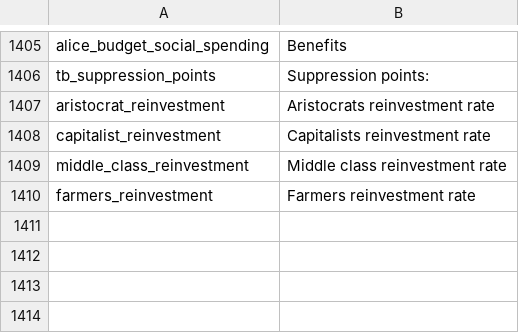
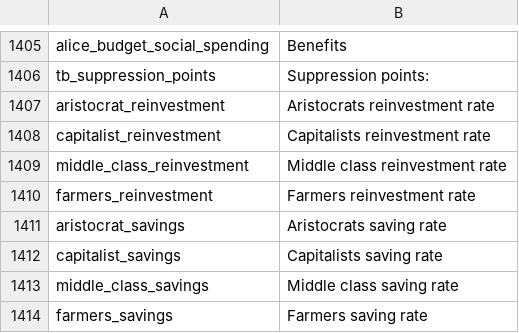
Before and after one commit to schombert/Project-Alice, a CSV file: assets/localisation/en-US/alice.csv, drawn as a sheet; only a part is shown, gaps mark what is left out.

Commit message:
Savings modifiers

```diff
--- a/assets/localisation/en-US/alice.csv
+++ b/assets/localisation/en-US/alice.csv
@@ -1410 +1410,5 @@ middle_class_reinvestment;Middle class reinvestment rate
 farmers_reinvestment;Farmers reinvestment rate
+aristocrat_savings;Aristocrats saving rate
+capitalist_savings;Capitalists saving rate
+middle_class_savings;Middle class saving rate
+farmers_savings;Farmers saving rate
```
Also changed, not shown: 5 other files.
